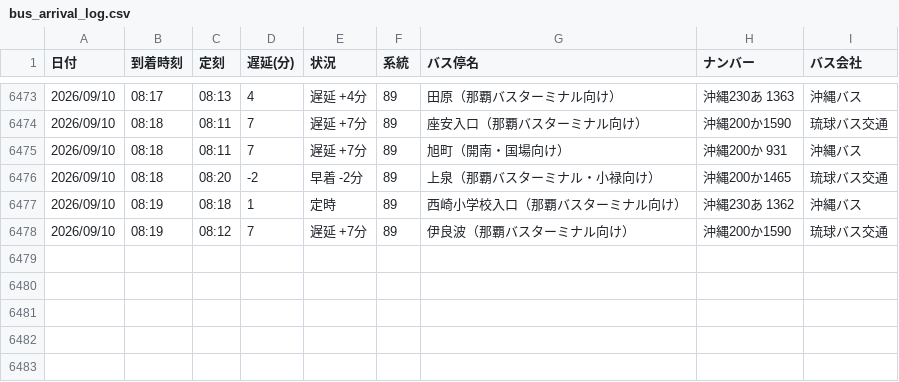
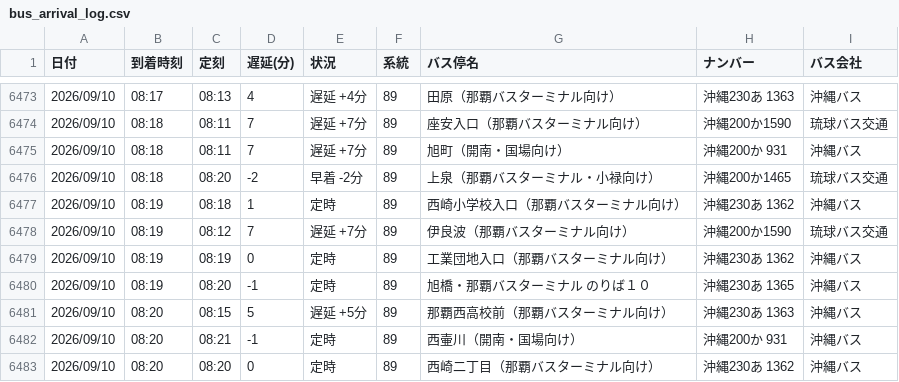
Before and after one commit to uy819/bus-analysis, a CSV file: bus_arrival_log.csv, drawn as a sheet; only a part is shown, gaps mark what is left out.

```diff
--- a/bus_arrival_log.csv
+++ b/bus_arrival_log.csv
@@ -6478 +6478,6 @@
 2026/09/10,08:19,08:12,7,遅延 +7分,89,伊良波（那覇バスターミナル向け）,沖縄200か1590,琉球バス交通
+2026/09/10,08:19,08:19,0,定時,89,工業団地入口（那覇バスターミナル向け）,沖縄230あ 1362,沖縄バス
+2026/09/10,08:19,08:20,-1,定時,89,旭橋・那覇バスターミナル　のりば１０,沖縄230あ 1365,沖縄バス
+2026/09/10,08:20,08:15,5,遅延 +5分,89,那覇西高校前（那覇バスターミナル向け）,沖縄230あ 1363 ,沖縄バス
+2026/09/10,08:20,08:21,-1,定時,89,西壷川（開南・国場向け）,沖縄200か 931,沖縄バス
+2026/09/10,08:20,08:20,0,定時,89,西崎二丁目（那覇バスターミナル向け）,沖縄230あ 1362,沖縄バス
```
Also changed, not shown: 1 other file.
